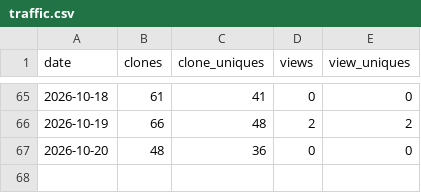
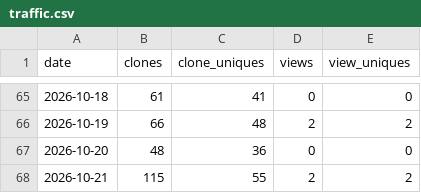
Before and after one commit to AZidan/archflow, a CSV file: metrics/traffic.csv, drawn as a sheet; only a part is shown, gaps mark what is left out; the diff names each change by its address in the sheet, - before the commit and + after, or states it on an @@ line.

```diff
--- a/metrics/traffic.csv
+++ b/metrics/traffic.csv
+row 68: 2026-10-21 | 115 | 55 | 2 | 2
```
Also changed, not shown: metrics/referrers.csv, 1 other file.
